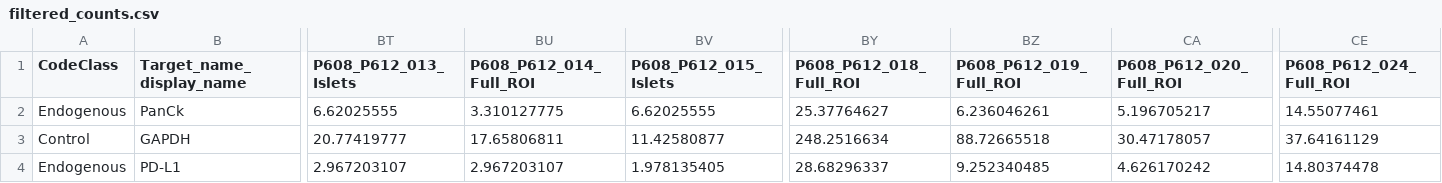
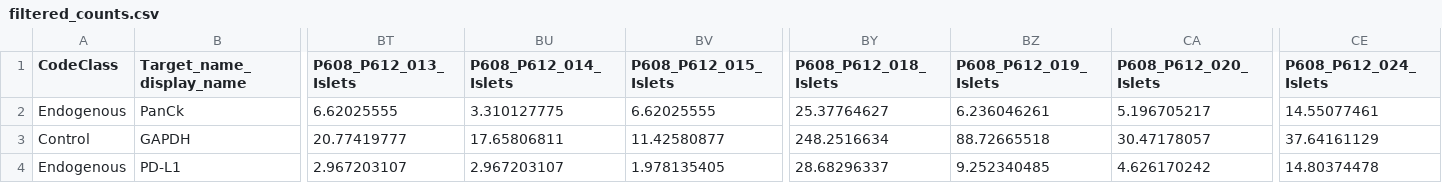
Before and after one commit to HeatherKates/HIRNInsulitis, a CSV file: results/filtered_counts.csv, drawn as a sheet; only a part is shown, gaps mark what is left out; the diff names each change by its address in the sheet, - before the commit and + after, or states it on an @@ line.

```diff
--- a/results/filtered_counts.csv
+++ b/results/filtered_counts.csv
-BU1: P608_P612_014_Full_ROI
+BU1: P608_P612_014_Islets
-BY1: P608_P612_018_Full_ROI
+BY1: P608_P612_018_Islets
-BZ1: P608_P612_019_Full_ROI
+BZ1: P608_P612_019_Islets
-CA1: P608_P612_020_Full_ROI
+CA1: P608_P612_020_Islets
-CE1: P608_P612_024_Full_ROI
+CE1: P608_P612_024_Islets
```
Also changed, not shown: results/filtered_sample_data.csv, 3 other files.
